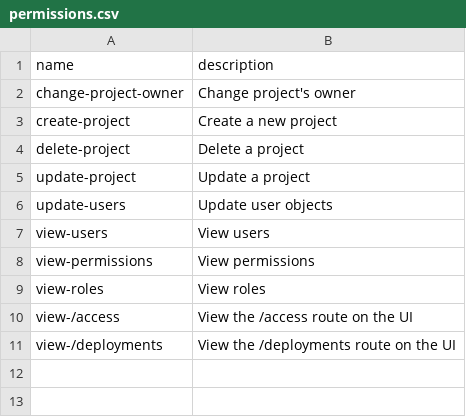
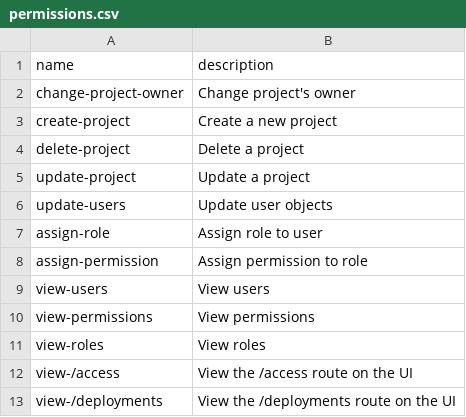
Before and after one commit to SAEON/national-climate-change-response-database, a CSV file: src/api/src/mssql/setup-db/authorization-seeds/permissions.csv, drawn as a sheet.

Commit message:
Cleaned up the call to ensurePermission so that permission checks are defined on type fields rather than in function calls

```diff
--- a/src/api/src/mssql/setup-db/authorization-seeds/permissions.csv
+++ b/src/api/src/mssql/setup-db/authorization-seeds/permissions.csv
@@ -6,2 +6,4 @@ update-project,Update a project
 update-users,Update user objects
+assign-role,Assign role to user
+assign-permission,Assign permission to role
 view-users,View users
```
Also changed, not shown: src/api/src/mssql/setup-db/authorization-seeds/roles-x-permissions.csv, 15 other files.
